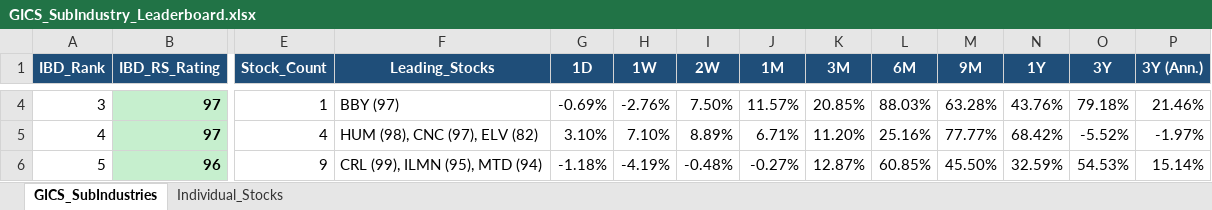
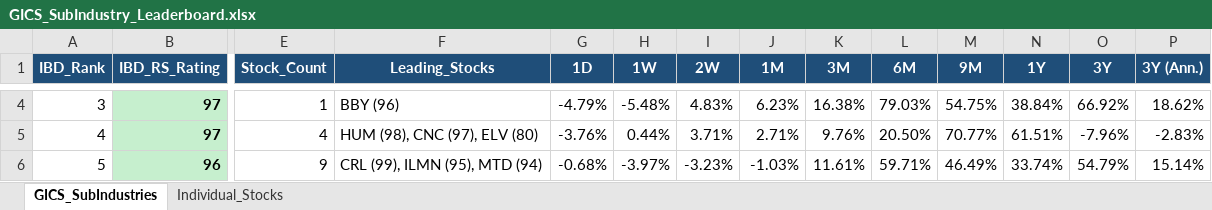
Before and after one commit to Jamesssurfer/GICS-Tracker, an Excel workbook: GICS_SubIndustry_Leaderboard.xlsx, sheet GICS_SubIndustries, drawn as a sheet; only a part is shown, gaps mark what is left out; values as stored, in another font and other column widths than the file's, no borders; the diff covers the shown part only; the diff names each change by its address in the sheet, - before the commit and + after, or states it on an @@ line.

```diff
--- a/GICS_SubIndustry_Leaderboard.xlsx (sheet GICS_SubIndustries)
+++ b/GICS_SubIndustry_Leaderboard.xlsx (sheet GICS_SubIndustries)
-F4 (Leading_Stocks): BBY (97)
+F4 (Leading_Stocks): BBY (96)
-G4 (1D): -0.69%
+G4 (1D): -4.79%
-H4 (1W): -2.76%
+H4 (1W): -5.48%
-I4 (2W): 7.50%
+I4 (2W): 4.83%
-J4 (1M): 11.57%
+J4 (1M): 6.23%
-K4 (3M): 20.85%
+K4 (3M): 16.38%
-L4 (6M): 88.03%
+L4 (6M): 79.03%
-M4 (9M): 63.28%
+M4 (9M): 54.75%
-N4 (1Y): 43.76%
+N4 (1Y): 38.84%
-O4 (3Y): 79.18%
+O4 (3Y): 66.92%
-P4 (3Y (Ann.)): 21.46%
+P4 (3Y (Ann.)): 18.62%
-F5 (Leading_Stocks): HUM (98), CNC (97), ELV (82)
+F5 (Leading_Stocks): HUM (98), CNC (97), ELV (80)
-G5 (1D): 3.10%
+G5 (1D): -3.76%
-H5 (1W): 7.10%
+H5 (1W): 0.44%
-I5 (2W): 8.89%
+I5 (2W): 3.71%
-J5 (1M): 6.71%
+J5 (1M): 2.71%
-K5 (3M): 11.20%
+K5 (3M): 9.76%
-L5 (6M): 25.16%
+L5 (6M): 20.50%
-M5 (9M): 77.77%
+M5 (9M): 70.77%
-N5 (1Y): 68.42%
+N5 (1Y): 61.51%
-O5 (3Y): -5.52%
+O5 (3Y): -7.96%
-P5 (3Y (Ann.)): -1.97%
+P5 (3Y (Ann.)): -2.83%
-G6 (1D): -1.18%
+G6 (1D): -0.68%
-H6 (1W): -4.19%
+H6 (1W): -3.97%
-I6 (2W): -0.48%
+I6 (2W): -3.23%
-J6 (1M): -0.27%
+J6 (1M): -1.03%
-K6 (3M): 12.87%
+K6 (3M): 11.61%
-L6 (6M): 60.85%
+L6 (6M): 59.71%
-M6 (9M): 45.50%
+M6 (9M): 46.49%
-N6 (1Y): 32.59%
+N6 (1Y): 33.74%
-O6 (3Y): 54.53%
+O6 (3Y): 54.79%
```
Also changed, not shown: 1621 edited cells elsewhere in this sheet, sheet Individual_Stocks.
